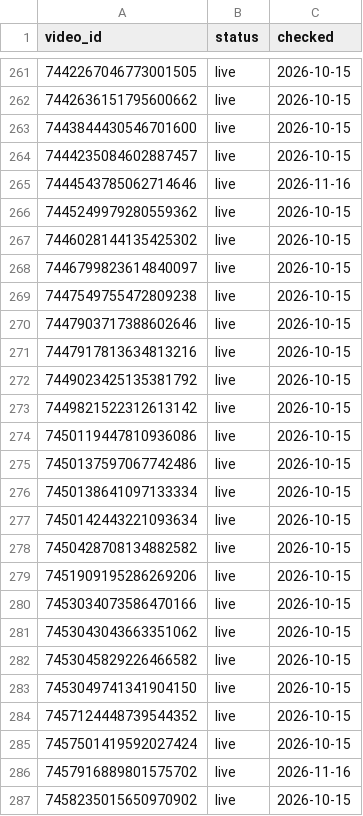
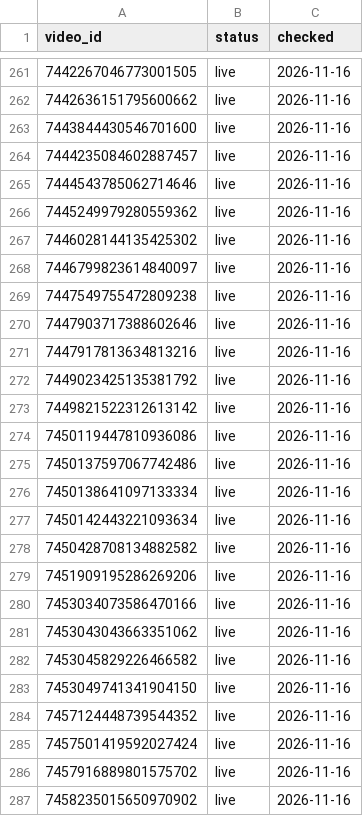
Before and after one commit to borickard/social-analytics, a CSV file: iq_tiktok_data/availability.csv, drawn as a sheet; only a part is shown, gaps mark what is left out; the diff covers the shown part only.

```diff
--- a/iq_tiktok_data/availability.csv
+++ b/iq_tiktok_data/availability.csv
@@ -261,27 +261,27 @@ video_id,status,checked
-7442267046773001505,live,2026-10-15
-7442636151795600662,live,2026-10-15
-7443844430546701600,live,2026-10-15
-7444235084602887457,live,2026-10-15
+7442267046773001505,live,2026-11-16
+7442636151795600662,live,2026-11-16
+7443844430546701600,live,2026-11-16
+7444235084602887457,live,2026-11-16
 7444543785062714646,live,2026-11-16
-7445249979280559362,live,2026-10-15
-7446028144135425302,live,2026-10-15
-7446799823614840097,live,2026-10-15
-7447549755472809238,live,2026-10-15
-7447903717388602646,live,2026-10-15
-7447917813634813216,live,2026-10-15
-7449023425135381792,live,2026-10-15
-7449821522312613142,live,2026-10-15
-7450119447810936086,live,2026-10-15
-7450137597067742486,live,2026-10-15
-7450138641097133334,live,2026-10-15
-7450142443221093634,live,2026-10-15
-7450428708134882582,live,2026-10-15
-7451909195286269206,live,2026-10-15
-7453034073586470166,live,2026-10-15
-7453043043663351062,live,2026-10-15
-7453045829226466582,live,2026-10-15
-7453049741341904150,live,2026-10-15
-7457124448739544352,live,2026-10-15
-7457501419592027424,live,2026-10-15
+7445249979280559362,live,2026-11-16
+7446028144135425302,live,2026-11-16
+7446799823614840097,live,2026-11-16
+7447549755472809238,live,2026-11-16
+7447903717388602646,live,2026-11-16
+7447917813634813216,live,2026-11-16
+7449023425135381792,live,2026-11-16
+7449821522312613142,live,2026-11-16
+7450119447810936086,live,2026-11-16
+7450137597067742486,live,2026-11-16
+7450138641097133334,live,2026-11-16
+7450142443221093634,live,2026-11-16
+7450428708134882582,live,2026-11-16
+7451909195286269206,live,2026-11-16
+7453034073586470166,live,2026-11-16
+7453043043663351062,live,2026-11-16
+7453045829226466582,live,2026-11-16
+7453049741341904150,live,2026-11-16
+7457124448739544352,live,2026-11-16
+7457501419592027424,live,2026-11-16
 7457916889801575702,live,2026-11-16
-7458235015650970902,live,2026-10-15
+7458235015650970902,live,2026-11-16
```
Also changed, not shown: 115 edited cells elsewhere in this file, 1 other file.
